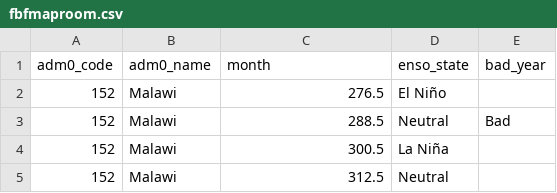
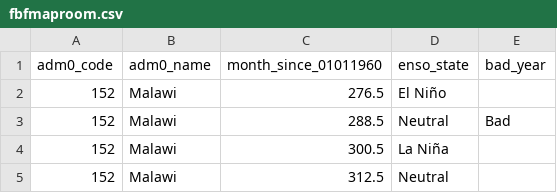
Before and after one commit to kgraaf/python-maprooms-fork, a CSV file: fbfmaproom.csv, drawn as a sheet; only a part is shown.

Commit message:
Changed month column name in csv to match sql in design engine

```diff
--- a/fbfmaproom.csv
+++ b/fbfmaproom.csv
@@ -1,2 +1,2 @@
-adm0_code,adm0_name,month,enso_state,bad_year
+adm0_code,adm0_name,month_since_01011960,enso_state,bad_year
 152,Malawi,276.5,El Niño,
```
Also changed, not shown: 1 other file.
